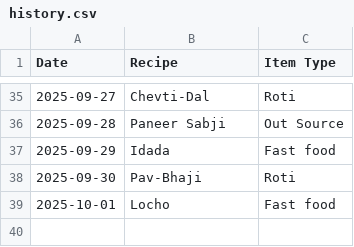
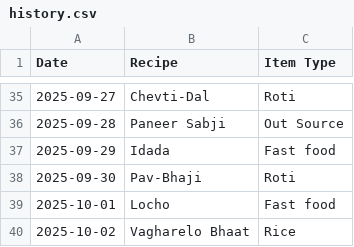
Before and after one commit to raj54669/meal-planner, a CSV file: history.csv, drawn as a sheet; only a part is shown, gaps mark what is left out.

Commit message:
Update history

```diff
--- a/history.csv
+++ b/history.csv
@@ -39 +39,2 @@ Date,Recipe,Item Type
 2025-10-01,Locho,Fast food
+2025-10-02,Vagharelo Bhaat,Rice
```
